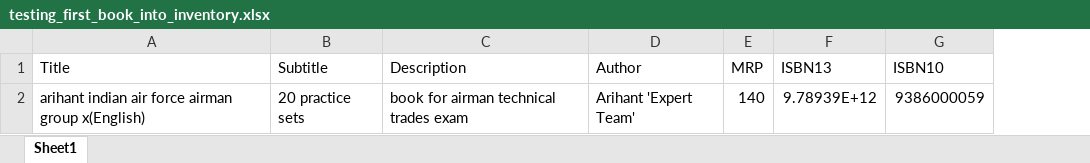
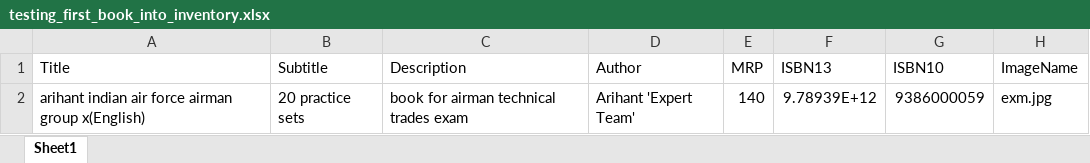
Before and after one commit to proTiwari/BookInventory, an Excel workbook: excel/testing_first_book_into_inventory.xlsx, sheet Sheet1, drawn as a sheet; values as stored, in another font and other column widths than the file's, no borders; the diff names each change by its address in the sheet, - before the commit and + after, or states it on an @@ line.

```diff
--- a/excel/testing_first_book_into_inventory.xlsx (sheet Sheet1)
+++ b/excel/testing_first_book_into_inventory.xlsx (sheet Sheet1)
+column H (ImageName), row 2: exm.jpg
```
Also changed, not shown: 2 other files.
